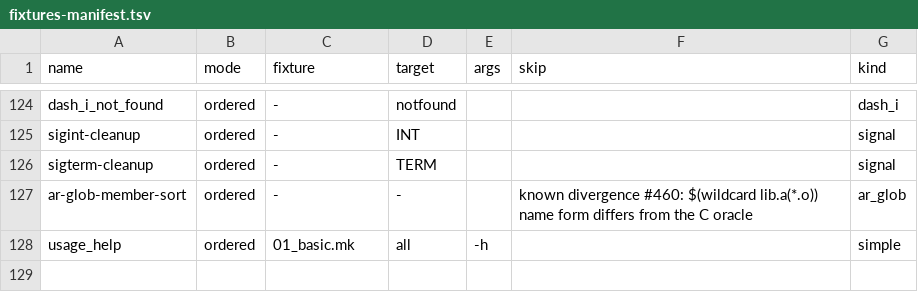
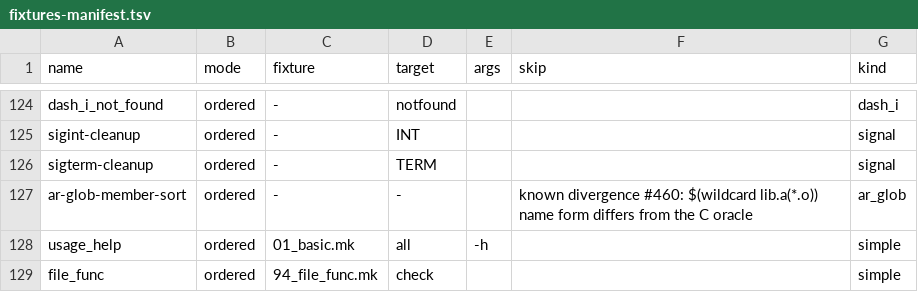
Before and after one commit to sevki/makers, a TSV file: scripts/fixtures-manifest.tsv, drawn as a sheet; only a part is shown, gaps mark what is left out; the diff names each change by its address in the sheet, - before the commit and + after, or states it on an @@ line.

```diff
--- a/scripts/fixtures-manifest.tsv
+++ b/scripts/fixtures-manifest.tsv
+row 129: file_func | ordered | 94_file_func.mk | check |  |  | simple
```
Also changed, not shown: 4 other files.
